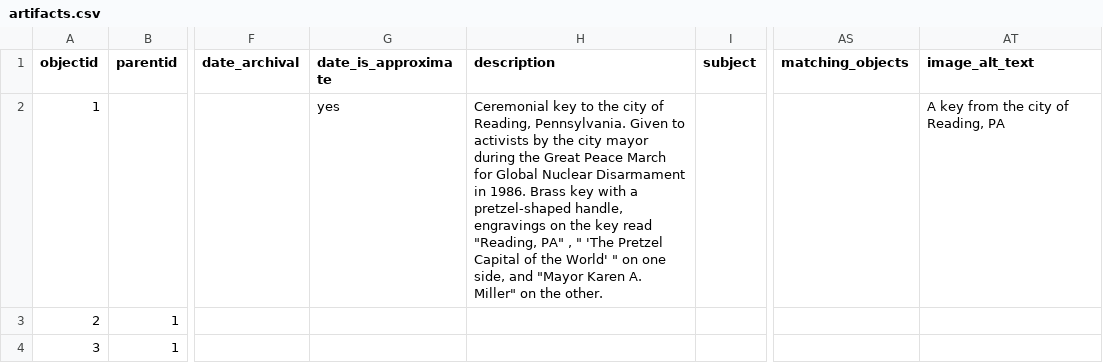
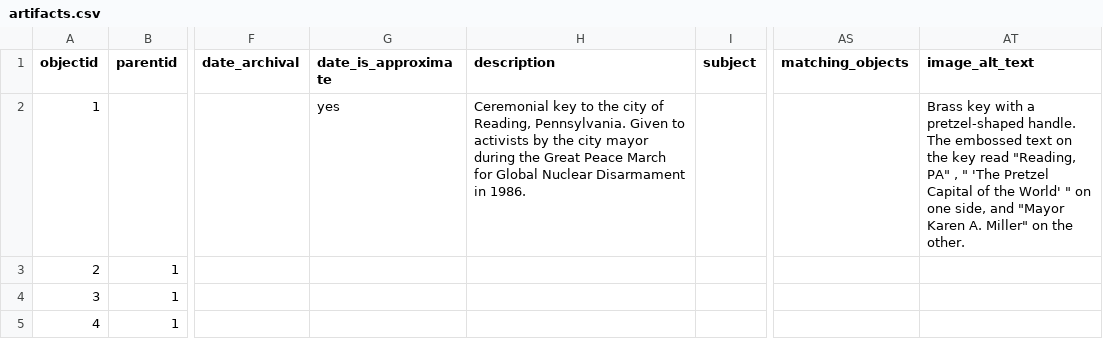
Before and after one commit to betovargas/test-demo, a CSV file: _data/artifacts.csv, drawn as a sheet; only a part is shown, gaps mark what is left out; the shorter side is filled out with more unchanged rows; the diff covers the shown part only; the diff names each change by its address in the sheet, - before the commit and + after, or states it on an @@ line.

Commit message:
updates to npp entry

```diff
--- a/_data/artifacts.csv
+++ b/_data/artifacts.csv
-H2 (description): …in 1986. Brass key with a pretzel-shaped handle, engravings on the key read "Reading, PA" , " 'The Pretzel Capital of the World' " on one side, and "Mayor Karen A. Miller" on the other.
+H2 (description): …in 1986.
-AT2 (image_alt_text): A key from the city of Reading, PA
+AT2 (image_alt_text): Brass key with a pretzel-shaped handle. The embossed text on the key read "Reading, PA" , " 'The Pretzel Capital of the World' " on one side, and "Mayor Karen A. Miller" on the other.
```
Also changed, not shown: 7 added rows, 2 removed rows, 27 edited cells and row numbers in column A elsewhere in this file, 2 other files.
